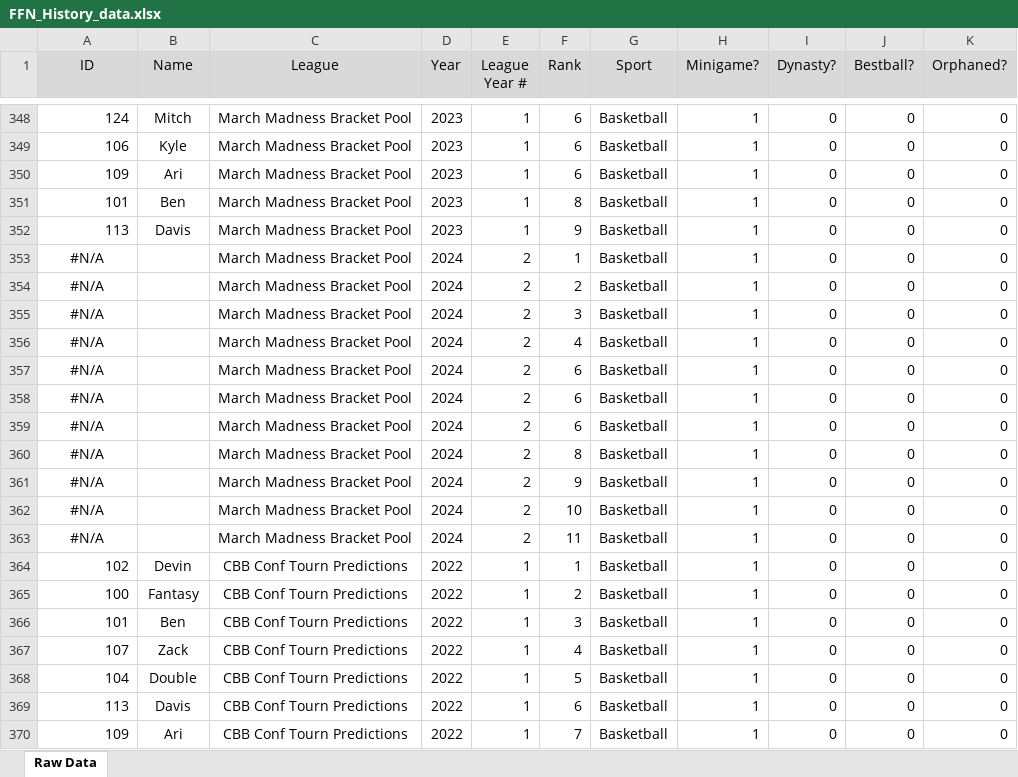
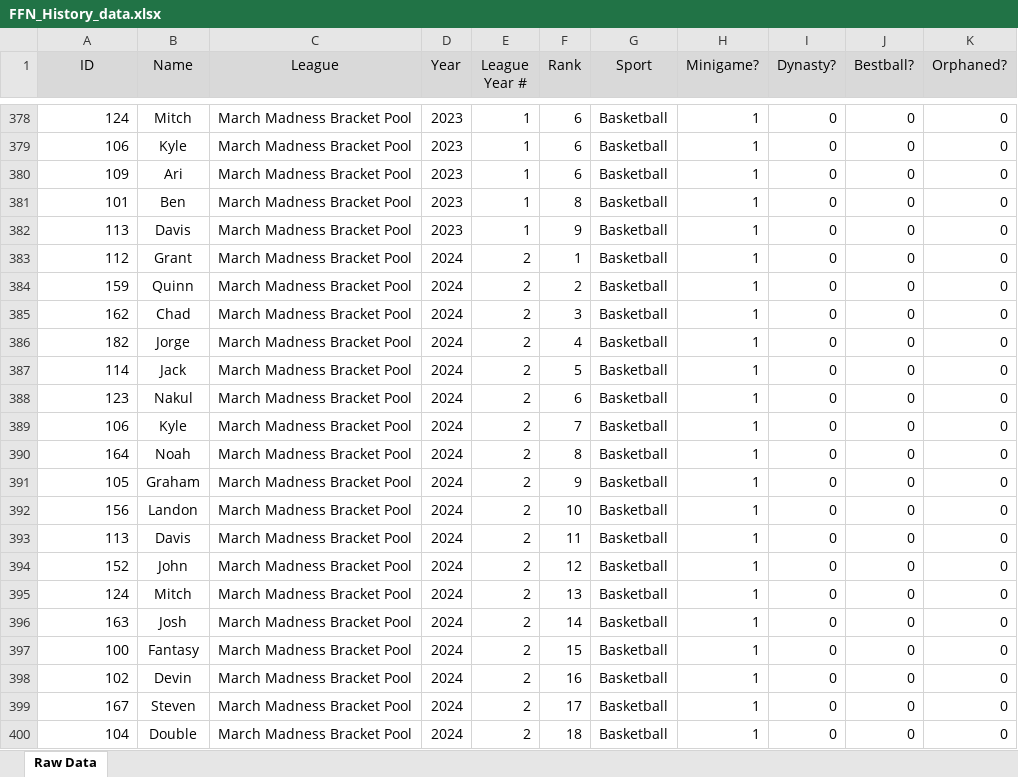
Before and after one commit to DevinD14/FFN_History, an Excel workbook: data/FFN_History_data.xlsx, sheet Raw Data, drawn as a sheet; only a part is shown, gaps mark what is left out; the shorter side is filled out with more unchanged rows; values as stored, in another font and other column widths than the file's, no borders; addresses are those after the commit; the diff covers the shown part only; the diff names each change by its address in the sheet, - before the commit and + after, or states it on an @@ line.

```diff
--- a/data/FFN_History_data.xlsx (sheet Raw Data)
+++ b/data/FFN_History_data.xlsx (sheet Raw Data)
-A383 (ID): #N/A
+A383 (ID): 112
-A383:A393 alignment: center
+A383:A393 alignment: right
-B383 (Name): (empty)
+B383 (Name): Grant
-A384 (ID): #N/A
+A384 (ID): 159
-B384 (Name): (empty)
+B384 (Name): Quinn
-A385 (ID): #N/A
+A385 (ID): 162
-B385 (Name): (empty)
+B385 (Name): Chad
-A386 (ID): #N/A
+A386 (ID): 182
-B386 (Name): (empty)
+B386 (Name): Jorge
-A387 (ID): #N/A
+A387 (ID): 114
-B387 (Name): (empty)
+B387 (Name): Jack
-F387 (Rank): 6
+F387 (Rank): 5
-A388 (ID): #N/A
+A388 (ID): 123
-B388 (Name): (empty)
+B388 (Name): Nakul
-A389 (ID): #N/A
+A389 (ID): 106
-B389 (Name): (empty)
+B389 (Name): Kyle
-F389 (Rank): 6
+F389 (Rank): 7
-A390 (ID): #N/A
+A390 (ID): 164
-B390 (Name): (empty)
+B390 (Name): Noah
-A391 (ID): #N/A
+A391 (ID): 105
-B391 (Name): (empty)
+B391 (Name): Graham
-A392 (ID): #N/A
+A392 (ID): 156
-B392 (Name): (empty)
+B392 (Name): Landon
-A393 (ID): #N/A
+A393 (ID): 113
-B393 (Name): (empty)
+B393 (Name): Davis
+row 394: 152 | John | March Madness Bracket Pool | 2024 | 2 | 12 | Basketball | 1 | 0 | 0 | 0
+row 395: 124 | Mitch | March Madness Bracket Pool | 2024 | 2 | 13 | Basketball | 1 | 0 | 0 | 0
+row 396: 163 | Josh | March Madness Bracket Pool | 2024 | 2 | 14 | Basketball | 1 | 0 | 0 | 0
+row 397: 100 | Fantasy | March Madness Bracket Pool | 2024 | 2 | 15 | Basketball | 1 | 0 | 0 | 0
+row 398: 102 | Devin | March Madness Bracket Pool | 2024 | 2 | 16 | Basketball | 1 | 0 | 0 | 0
+row 399: 167 | Steven | March Madness Bracket Pool | 2024 | 2 | 17 | Basketball | 1 | 0 | 0 | 0
+row 400: 104 | Double | March Madness Bracket Pool | 2024 | 2 | 18 | Basketball | 1 | 0 | 0 | 0
```
Also changed, not shown: 33 added rows, 26 edited cells and cell formats elsewhere in this sheet, 1 other file.
